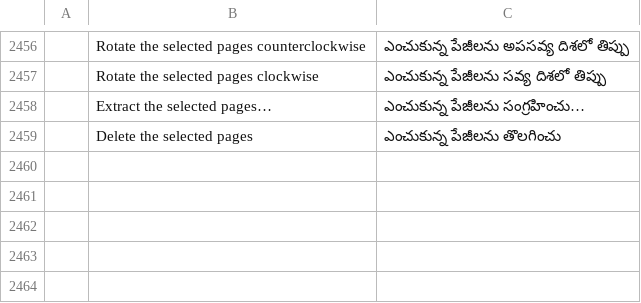
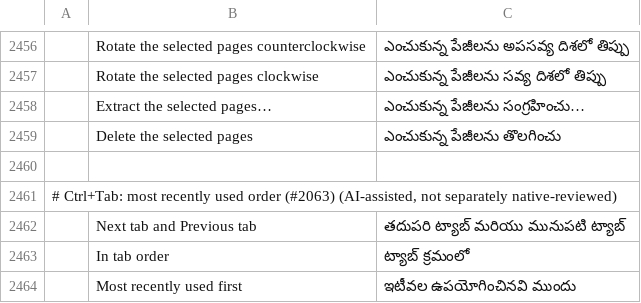
Before and after one commit to Lcoding15/pdfcraft, a TSV file: crates/ui-egui/src/i18n/te.tsv, drawn as a sheet; only a part is shown, gaps mark what is left out; the diff names each change by its address in the sheet, - before the commit and + after, or states it on an @@ line.

```diff
--- a/crates/ui-egui/src/i18n/te.tsv
+++ b/crates/ui-egui/src/i18n/te.tsv
+row 2460: (empty)
+row 2461: # Ctrl+Tab: most recently used order (#2063) (AI-assisted, not separately native-reviewed)
+row 2462:  | Next tab and Previous tab | తదుపరి ట్యాబ్ మరియు మునుపటి ట్యాబ్
+row 2463:  | In tab order | ట్యాబ్ క్రమంలో
+row 2464:  | Most recently used first | ఇటీవల ఉపయోగించినవి ముందు
```
Also changed, not shown: crates/ui-egui/src/i18n/el.tsv, crates/ui-egui/src/i18n/hi.tsv, 31 other files.
